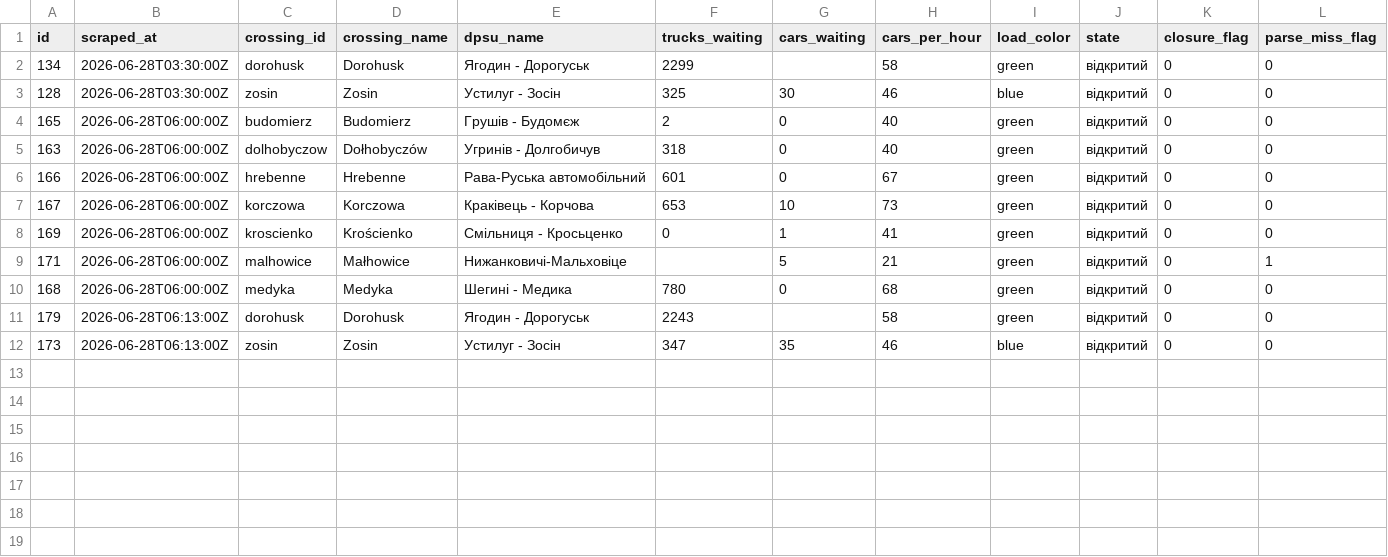
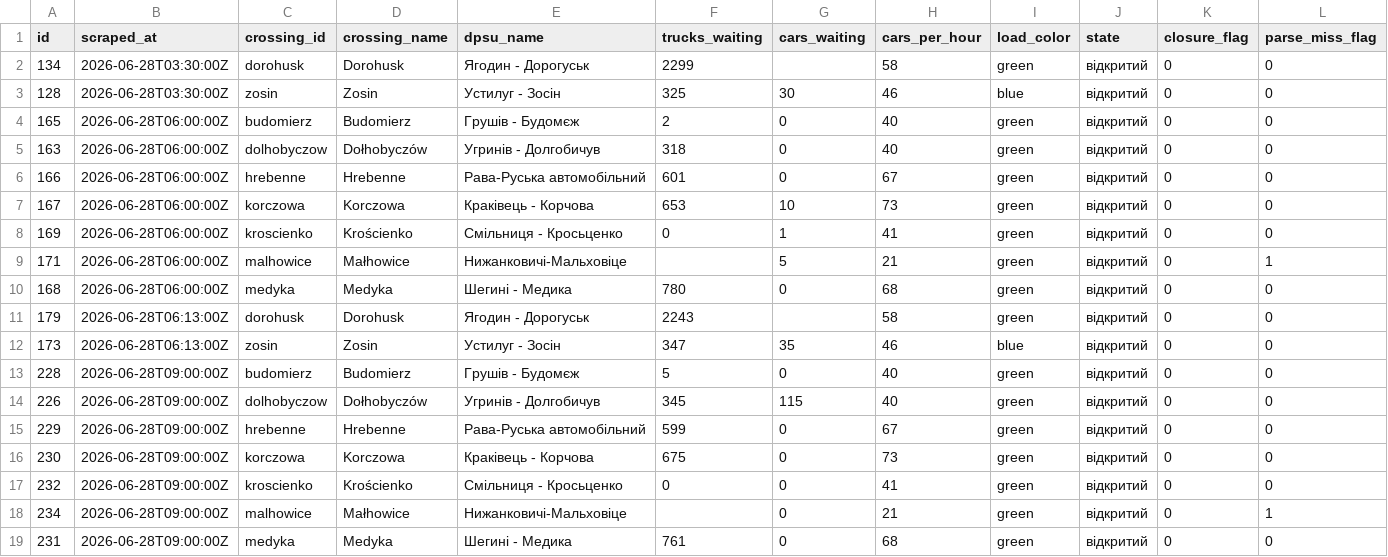
Before and after one commit to jabbathepole/border-queue-logger, a CSV file: data/dpsu_2026-06-28.csv, drawn as a sheet; only a part is shown; rows hold the shown columns only; the diff names each change by its address in the sheet, - before the commit and + after, or states it on an @@ line.

```diff
--- a/data/dpsu_2026-06-28.csv
+++ b/data/dpsu_2026-06-28.csv
+row 13: 228 | 2026-06-28T09:00:00Z | budomierz | Budomierz | Грушів - Будомєж | 5 | 0 | 40 | green | відкритий | 0 | 0
+row 14: 226 | 2026-06-28T09:00:00Z | dolhobyczow | Dołhobyczów | Угринів - Долгобичув | 345 | 115 | 40 | green | відкритий | 0 | 0
+row 15: 229 | 2026-06-28T09:00:00Z | hrebenne | Hrebenne | Рава-Руська автомобільний | 599 | 0 | 67 | green | відкритий | 0 | 0
+row 16: 230 | 2026-06-28T09:00:00Z | korczowa | Korczowa | Краківець - Корчова | 675 | 0 | 73 | green | відкритий | 0 | 0
+row 17: 232 | 2026-06-28T09:00:00Z | kroscienko | Krościenko | Смільниця - Кросьценко | 0 | 0 | 41 | green | відкритий | 0 | 0
+row 18: 234 | 2026-06-28T09:00:00Z | malhowice | Małhowice | Нижанковичі-Мальховіце |  | 0 | 21 | green | відкритий | 0 | 1
+row 19: 231 | 2026-06-28T09:00:00Z | medyka | Medyka | Шегині - Медика | 761 | 0 | 68 | green | відкритий | 0 | 0
```
Also changed, not shown: 1 other file.
